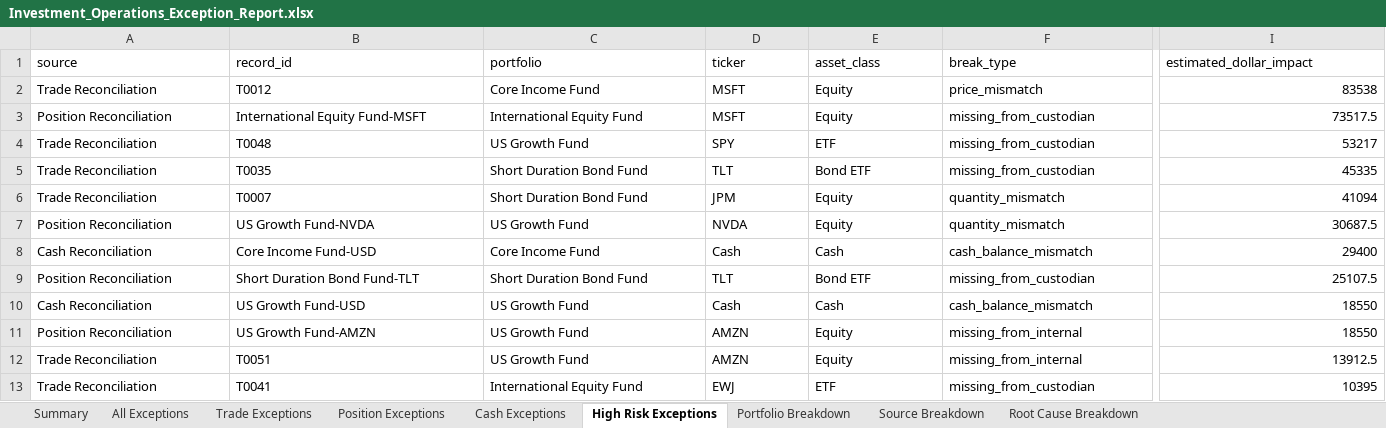
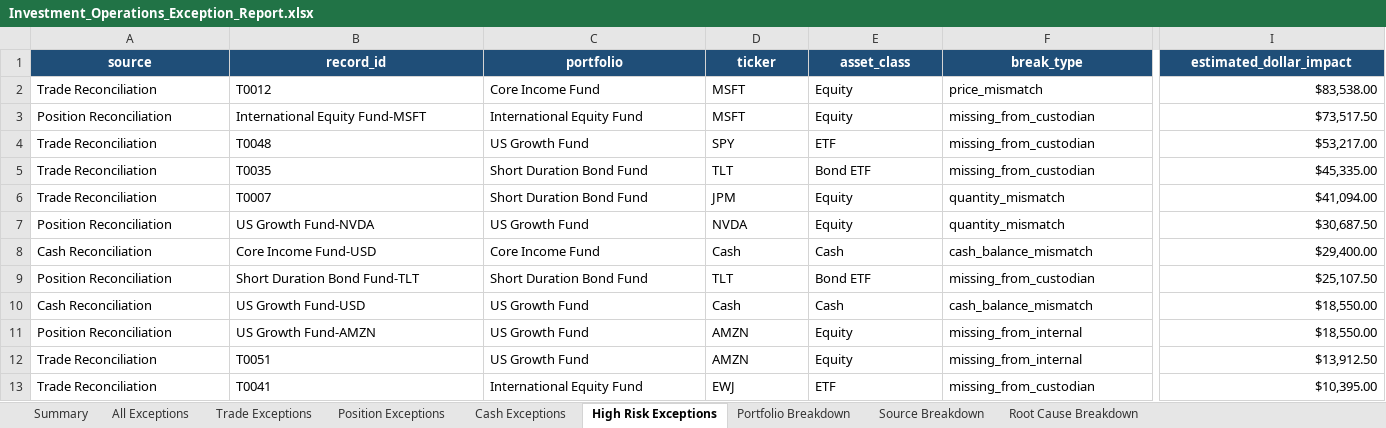
Before and after one commit to rcucc3/investment-operations-reconciliation-dashboard, an Excel workbook: output/Investment_Operations_Exception_Report.xlsx, sheet High Risk Exceptions, drawn as a sheet; only a part is shown, gaps mark what is left out; values as stored, in another font and other column widths than the file's, no borders; conditional formats not drawn; the diff covers the shown part only; the diff names each change by its address in the sheet, - before the commit and + after, or states it on an @@ line.

Commit message:
Format Excel exception report for operations review

```diff
--- a/output/Investment_Operations_Exception_Report.xlsx (sheet High Risk Exceptions)
+++ b/output/Investment_Operations_Exception_Report.xlsx (sheet High Risk Exceptions)
@@ A1:I1 fill: none → #1F4E78, bold: off → on, text colour: black → #FFFFFF, alignment: left → center @@
-I2 (estimated_dollar_impact): 83538
+I2 (estimated_dollar_impact): $83,538.00
-I3 (estimated_dollar_impact): 73517.5
+I3 (estimated_dollar_impact): $73,517.50
-I4 (estimated_dollar_impact): 53217
+I4 (estimated_dollar_impact): $53,217.00
-I5 (estimated_dollar_impact): 45335
+I5 (estimated_dollar_impact): $45,335.00
-I6 (estimated_dollar_impact): 41094
+I6 (estimated_dollar_impact): $41,094.00
-I7 (estimated_dollar_impact): 30687.5
+I7 (estimated_dollar_impact): $30,687.50
-I8 (estimated_dollar_impact): 29400
+I8 (estimated_dollar_impact): $29,400.00
-I9 (estimated_dollar_impact): 25107.5
+I9 (estimated_dollar_impact): $25,107.50
-I10:I11 (estimated_dollar_impact): 18550
+I10:I11 (estimated_dollar_impact): $18,550.00
-I12 (estimated_dollar_impact): 13912.5
+I12 (estimated_dollar_impact): $13,912.50
-I13 (estimated_dollar_impact): 10395
+I13 (estimated_dollar_impact): $10,395.00
```
Also changed, not shown: cell formats elsewhere in this sheet, sheet All Exceptions, sheet Trade Exceptions, sheet Position Exceptions, sheet Cash Exceptions, sheet Summary, sheet Portfolio Breakdown, 2 more sheets, 1 other file.
